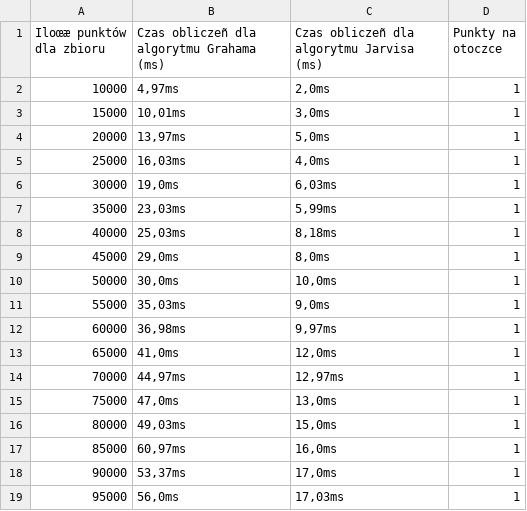
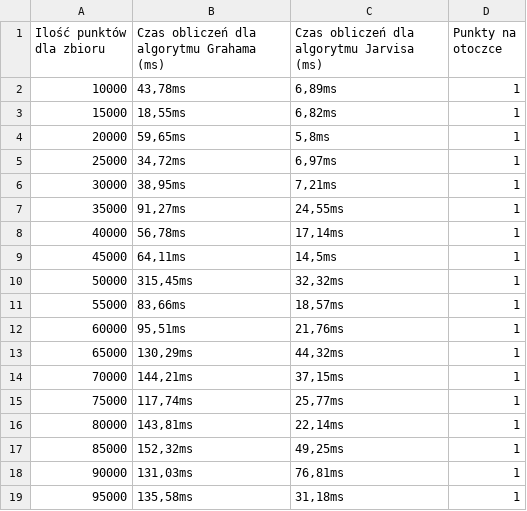
Before and after one commit to Hbrtjm/GEO, a CSV file: lab2/Wyniki_liniowo_1.csv, drawn as a sheet; the diff names each change by its address in the sheet, - before the commit and + after, or states it on an @@ line.

```diff
--- a/lab2/Wyniki_liniowo_1.csv
+++ b/lab2/Wyniki_liniowo_1.csv
-A1: Iloœæ punktów dla zbioru
+A1: Ilość punktów dla zbioru
-B1: Czas obliczeñ dla algorytmu Grahama (ms)
+B1: Czas obliczeń dla algorytmu Grahama (ms)
-C1: Czas obliczeñ dla algorytmu Jarvisa (ms)
+C1: Czas obliczeń dla algorytmu Jarvisa (ms)
-B2: 4,97ms
+B2: 43,78ms
-C2: 2,0ms
+C2: 6,89ms
-B3: 10,01ms
+B3: 18,55ms
-C3: 3,0ms
+C3: 6,82ms
-B4: 13,97ms
+B4: 59,65ms
-C4: 5,0ms
+C4: 5,8ms
-B5: 16,03ms
+B5: 34,72ms
-C5: 4,0ms
+C5: 6,97ms
-B6: 19,0ms
+B6: 38,95ms
-C6: 6,03ms
+C6: 7,21ms
-B7: 23,03ms
+B7: 91,27ms
-C7: 5,99ms
+C7: 24,55ms
-B8: 25,03ms
+B8: 56,78ms
-C8: 8,18ms
+C8: 17,14ms
-B9: 29,0ms
+B9: 64,11ms
-C9: 8,0ms
+C9: 14,5ms
-B10: 30,0ms
+B10: 315,45ms
-C10: 10,0ms
+C10: 32,32ms
-B11: 35,03ms
+B11: 83,66ms
-C11: 9,0ms
+C11: 18,57ms
-B12: 36,98ms
+B12: 95,51ms
-C12: 9,97ms
+C12: 21,76ms
-B13: 41,0ms
+B13: 130,29ms
-C13: 12,0ms
+C13: 44,32ms
-B14: 44,97ms
+B14: 144,21ms
-C14: 12,97ms
+C14: 37,15ms
-B15: 47,0ms
+B15: 117,74ms
-C15: 13,0ms
+C15: 25,77ms
-B16: 49,03ms
+B16: 143,81ms
-C16: 15,0ms
+C16: 22,14ms
-B17: 60,97ms
+B17: 152,32ms
-C17: 16,0ms
+C17: 49,25ms
-B18: 53,37ms
+B18: 131,03ms
-C18: 17,0ms
+C18: 76,81ms
-B19: 56,0ms
+B19: 135,58ms
-C19: 17,03ms
+C19: 31,18ms
```
Also changed, not shown: lab2/Wyniki_wykładniczo_1.csv, 1 other file.
